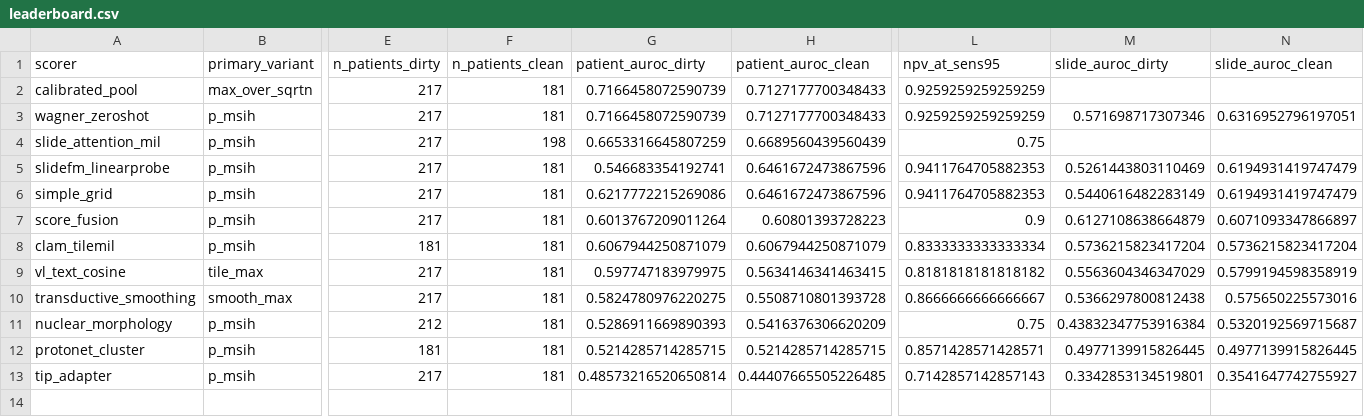
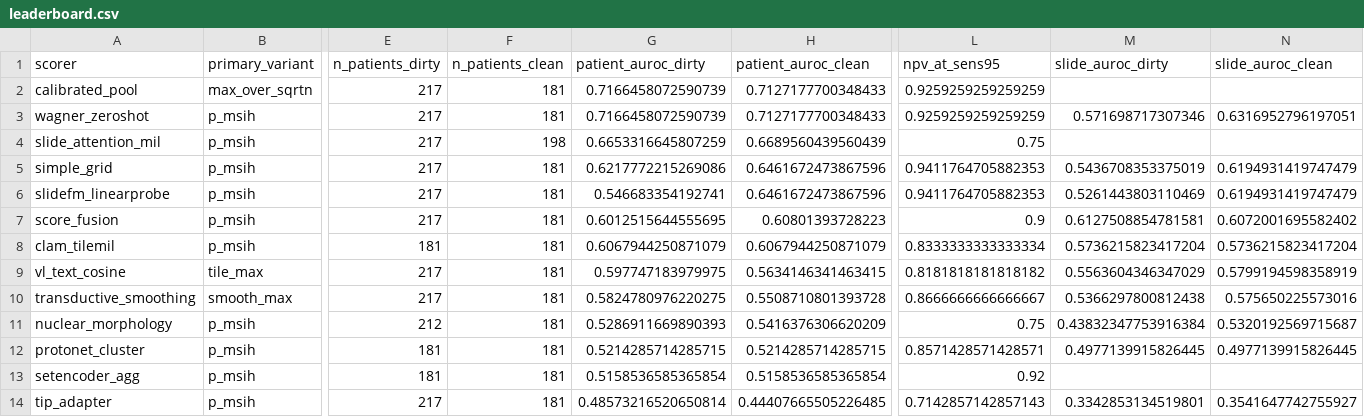
Before and after one commit to mat10d/ARGO-DeepMSI, a CSV file: results/comparison/leaderboard.csv, drawn as a sheet; only a part is shown, gaps mark what is left out; removed rows and columns are numbered as before the commit, all else as after; rows hold the shown columns only; the diff names each change by its address in the sheet, - before the commit and + after, or states it on an @@ line.

```diff
--- a/results/comparison/leaderboard.csv
+++ b/results/comparison/leaderboard.csv
+row 5: simple_grid | p_msih | 217 | 181 | 0.6217772215269086 | 0.6461672473867596 | 0.9411764705882353 | 0.5436708353375019 | 0.6194931419747479
-row 6: simple_grid | p_msih | 217 | 181 | 0.6217772215269086 | 0.6461672473867596 | 0.9411764705882353 | 0.5440616482283149 | 0.6194931419747479
-G7 (patient_auroc_dirty): 0.6013767209011264
+G7 (patient_auroc_dirty): 0.6012515644555695
-M7 (slide_auroc_dirty): 0.6127108638664879
+M7 (slide_auroc_dirty): 0.6127508854781581
-N7 (slide_auroc_clean): 0.6071093347866897
+N7 (slide_auroc_clean): 0.6072001695582402
+row 13: setencoder_agg | p_msih | 181 | 181 | 0.5158536585365854 | 0.5158536585365854 | 0.92
```
Also changed, not shown: results/comparison/per_site_clean.csv, 12 other files.
